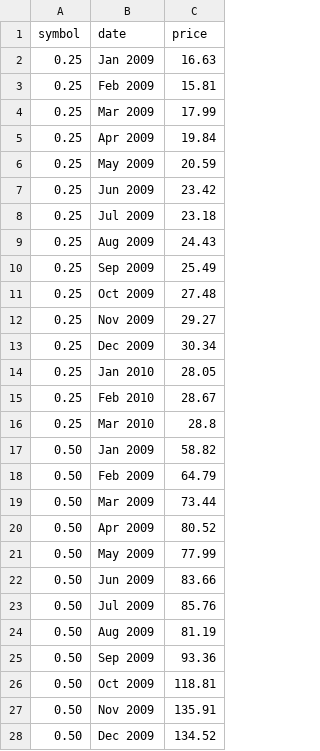
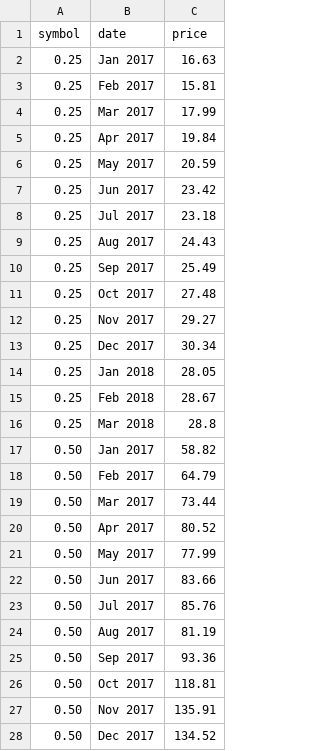
Before and after one commit to JacobMiske/JacobMiske.github.io, a CSV file: stocks.csv, drawn as a sheet; only a part is shown; the diff covers the shown part only.

Commit message:
Add files via upload

```diff
--- a/stocks.csv
+++ b/stocks.csv
@@ -1,28 +1,28 @@
 symbol,date,price
-0.25,Jan 2009,16.63
-0.25,Feb 2009,15.81
-0.25,Mar 2009,17.99
-0.25,Apr 2009,19.84
-0.25,May 2009,20.59
-0.25,Jun 2009,23.42
-0.25,Jul 2009,23.18
-0.25,Aug 2009,24.43
-0.25,Sep 2009,25.49
-0.25,Oct 2009,27.48
-0.25,Nov 2009,29.27
-0.25,Dec 2009,30.34
-0.25,Jan 2010,28.05
-0.25,Feb 2010,28.67
-0.25,Mar 2010,28.8
-0.50,Jan 2009,58.82
-0.50,Feb 2009,64.79
-0.50,Mar 2009,73.44
-0.50,Apr 2009,80.52
-0.50,May 2009,77.99
-0.50,Jun 2009,83.66
-0.50,Jul 2009,85.76
-0.50,Aug 2009,81.19
-0.50,Sep 2009,93.36
-0.50,Oct 2009,118.81
-0.50,Nov 2009,135.91
-0.50,Dec 2009,134.52
+0.25,Jan 2017,16.63
+0.25,Feb 2017,15.81
+0.25,Mar 2017,17.99
+0.25,Apr 2017,19.84
+0.25,May 2017,20.59
+0.25,Jun 2017,23.42
+0.25,Jul 2017,23.18
+0.25,Aug 2017,24.43
+0.25,Sep 2017,25.49
+0.25,Oct 2017,27.48
+0.25,Nov 2017,29.27
+0.25,Dec 2017,30.34
+0.25,Jan 2018,28.05
+0.25,Feb 2018,28.67
+0.25,Mar 2018,28.8
+0.50,Jan 2017,58.82
+0.50,Feb 2017,64.79
+0.50,Mar 2017,73.44
+0.50,Apr 2017,80.52
+0.50,May 2017,77.99
+0.50,Jun 2017,83.66
+0.50,Jul 2017,85.76
+0.50,Aug 2017,81.19
+0.50,Sep 2017,93.36
+0.50,Oct 2017,118.81
+0.50,Nov 2017,135.91
+0.50,Dec 2017,134.52
```
Also changed, not shown: 33 edited cells elsewhere in this file.
